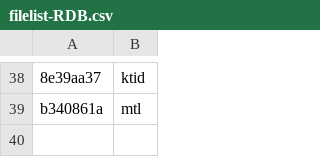
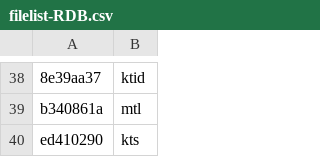
Before and after one commit to yretenai/Cethleann, a CSV file: Cethleann/filelist-RDB.csv, drawn as a sheet; only a part is shown, gaps mark what is left out; the diff names each change by its address in the sheet, - before the commit and + after, or states it on an @@ line.

```diff
--- a/Cethleann/filelist-RDB.csv
+++ b/Cethleann/filelist-RDB.csv
+row 40: ed410290 | kts
```
Also changed, not shown: Cethleann/filelist-RDBShared.csv, 12 other files.
